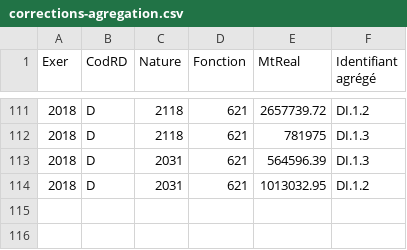
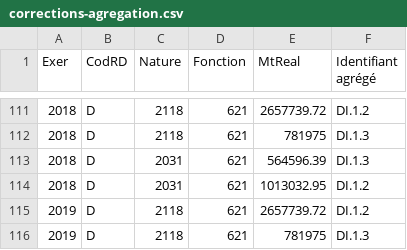
Before and after one commit to datalocale/dataviz-finances-gironde, a CSV file: data/finances/corrections-agregation.csv, drawn as a sheet; only a part is shown, gaps mark what is left out.

Commit message:
Update corrections-agregation.csv

```diff
--- a/data/finances/corrections-agregation.csv
+++ b/data/finances/corrections-agregation.csv
@@ -114 +114,3 @@ Exer,CodRD,Nature,Fonction,MtReal,Identifiant agrégé
 2018,D,2031,621,1013032.95,DI.1.2
+2019,D,2118,621,2657739.72,DI.1.2
+2019,D,2118,621,781975,DI.1.3
```
